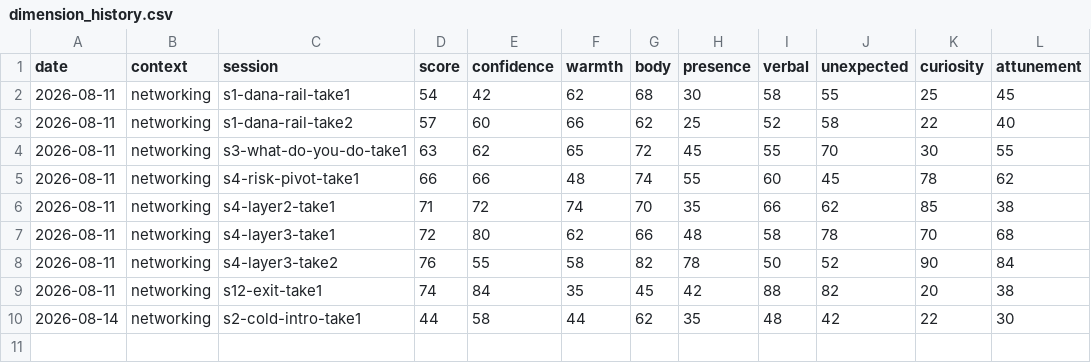
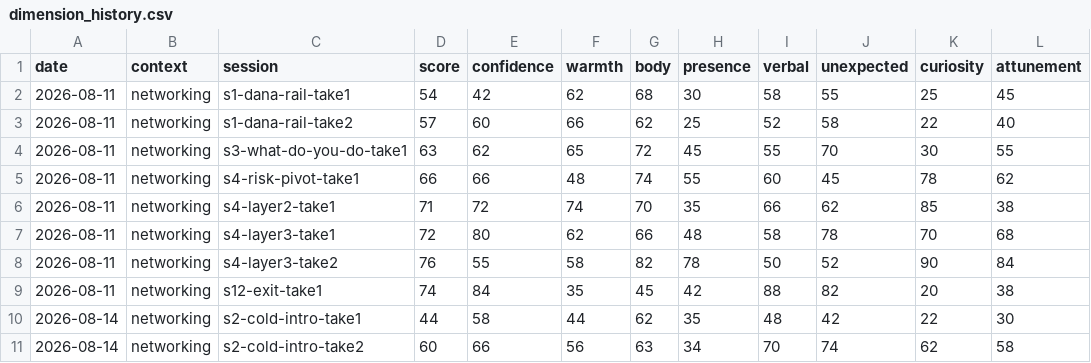
Before and after one commit to Kennynneken/CommunicationsCoach, a CSV file: reports/dimension_history.csv, drawn as a sheet; the diff names each change by its address in the sheet, - before the commit and + after, or states it on an @@ line.

```diff
--- a/reports/dimension_history.csv
+++ b/reports/dimension_history.csv
+row 11: 2026-08-14 | networking | s2-cold-intro-take2 | 60 | 66 | 56 | 63 | 34 | 70 | 74 | 62 | 58
```
Also changed, not shown: reports/score_history.csv, 9 other files.
